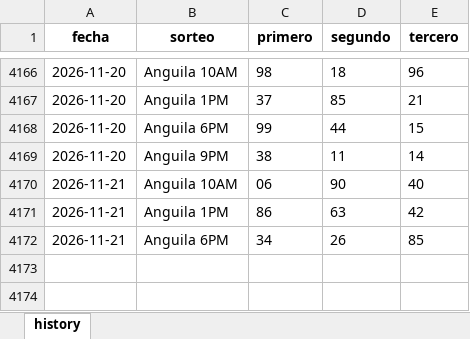
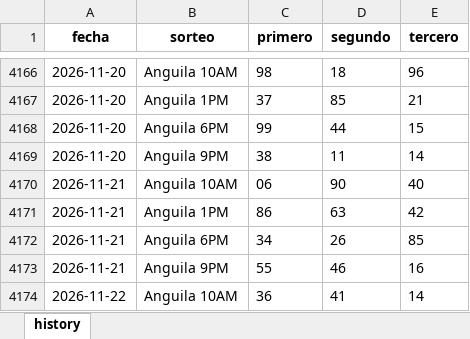
Before and after one commit to carbosota1/CLAUDE-LOTMIX, an Excel workbook: data/histories/Anguilla history.xlsx, sheet history, drawn as a sheet; only a part is shown, gaps mark what is left out; values as stored, in another font and other column widths than the file's, no borders; the diff names each change by its address in the sheet, - before the commit and + after, or states it on an @@ line.

```diff
--- a/data/histories/Anguilla history.xlsx (sheet history)
+++ b/data/histories/Anguilla history.xlsx (sheet history)
+row 4173: 2026-11-21 | Anguila 9PM | 55 | 46 | 16
+row 4174: 2026-11-22 | Anguila 10AM | 36 | 41 | 14
```
Also changed, not shown: data/histories/La nacional history.xlsx, 10 other files.
